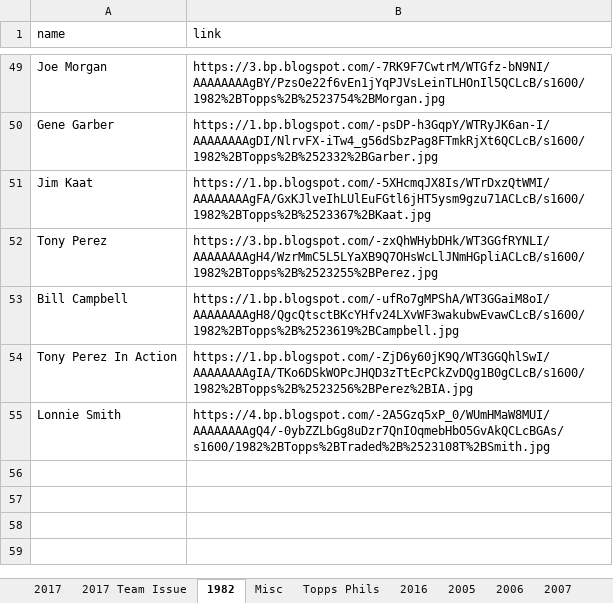
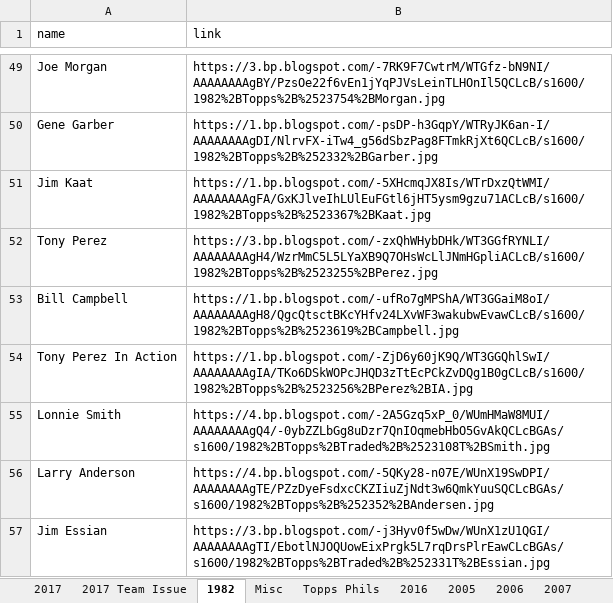
Before and after one commit to Wolfbane50/myApp, an Excel workbook: chachis.xlsx, sheet 1982, drawn as a sheet; only a part is shown, gaps mark what is left out; values as stored, in another font and other column widths than the file's, no borders; the diff names each change by its address in the sheet, - before the commit and + after, or states it on an @@ line.

```diff
--- a/chachis.xlsx (sheet 1982)
+++ b/chachis.xlsx (sheet 1982)
+row 56: Larry Anderson | https://4.bp.blogspot.com/-5QKy28-n07E/WUnX19SwDPI/AAAAAAAAgTE/PZzDyeFsdxcCKZIiuZjNdt3w6QmkYuuSQCLcBGAs/s1600/1982%2BTopps%2B%252352%2BAndersen.jpg
+row 57: Jim Essian | https://3.bp.blogspot.com/-j3Hyv0f5wDw/WUnX1zU1QGI/AAAAAAAAgTI/EbotlNJOQUowEixPrgk5L7rqDrsPlrEawCLcBGAs/s1600/1982%2BTopps%2BTraded%2B%252331T%2BEssian.jpg
```
Also changed, not shown: sheet 2017, sheet Misc, sheet Missing Links, sheet Topps Phils.
